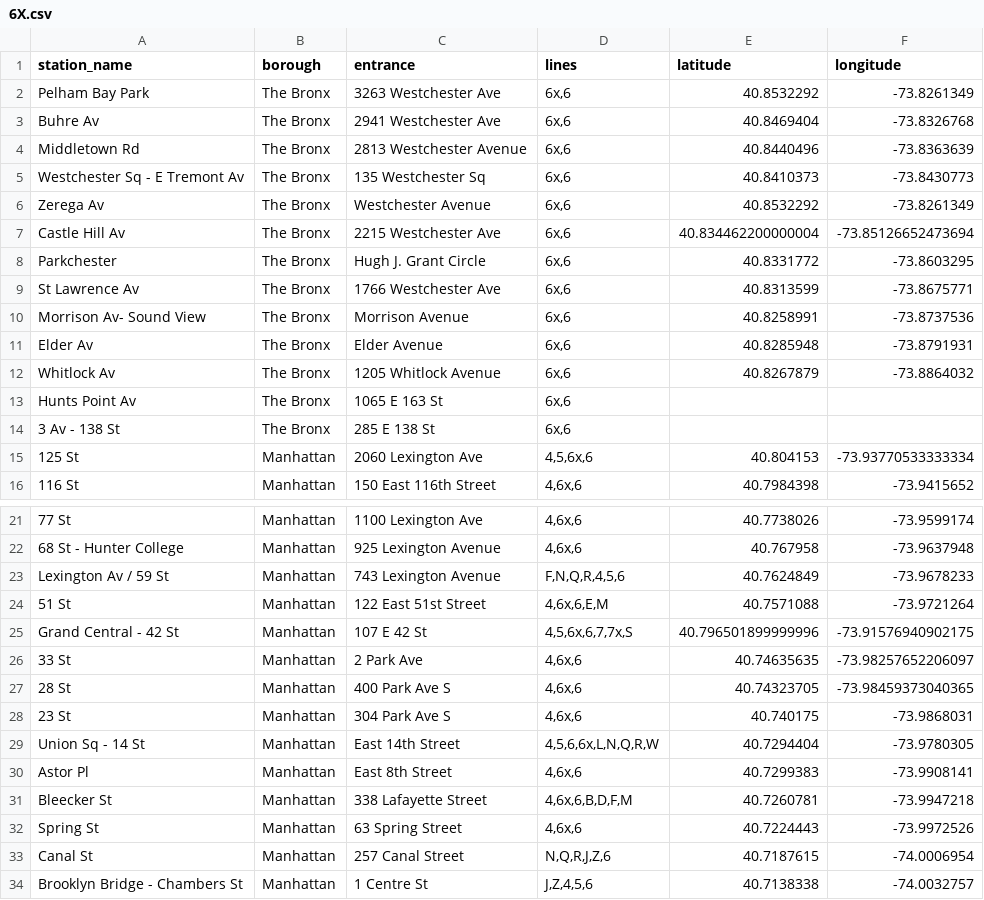
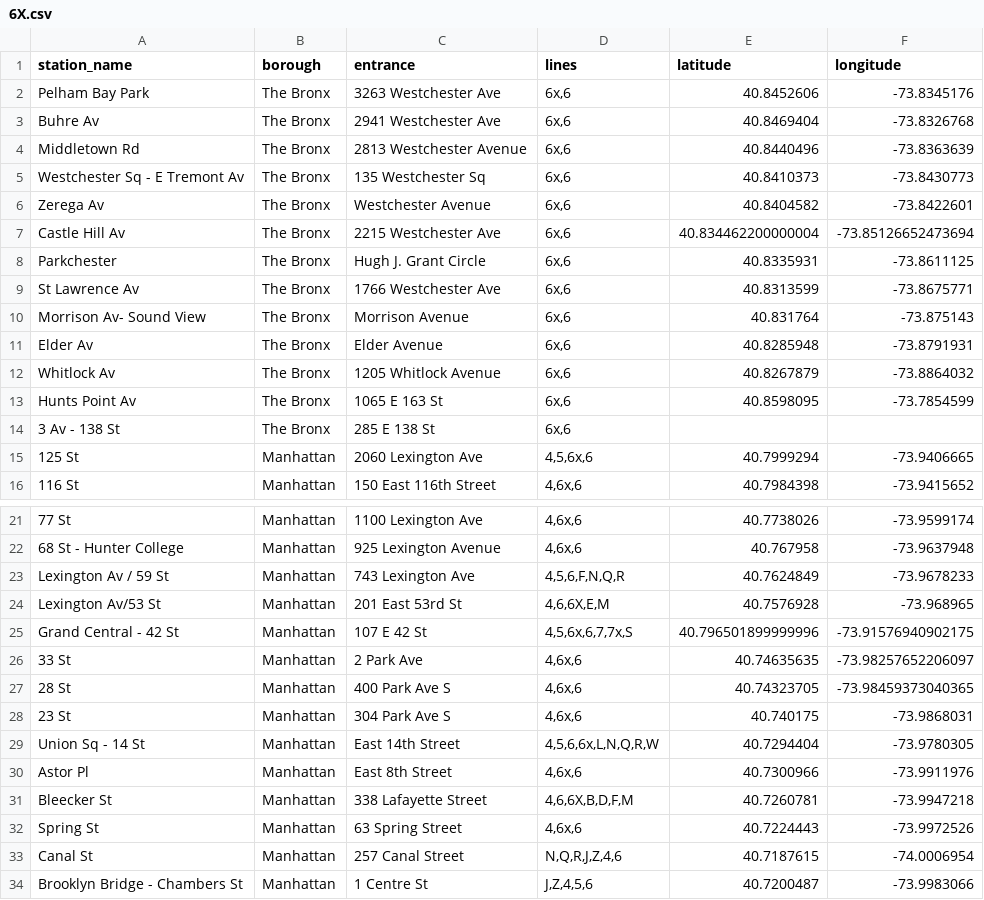
Before and after one commit to omarthenmalai/SubwayScheduler, a CSV file: data/6X.csv, drawn as a sheet; only a part is shown, gaps mark what is left out.

```diff
--- a/data/6X.csv
+++ b/data/6X.csv
@@ -1,3 +1,3 @@
 station_name,borough,entrance,lines,latitude,longitude
-Pelham Bay Park,The Bronx,3263 Westchester Ave,"6x,6",40.8532292,-73.8261349
+Pelham Bay Park,The Bronx,3263 Westchester Ave,"6x,6",40.8452606,-73.8345176
 Buhre Av,The Bronx,2941 Westchester Ave,"6x,6",40.8469404,-73.8326768
@@ -5,12 +5,12 @@ Middletown Rd,The Bronx,2813 Westchester Avenue,"6x,6",40.8440496,-73.8363639
 Westchester Sq - E Tremont Av,The Bronx,135 Westchester Sq,"6x,6",40.8410373,-73.8430773
-Zerega Av,The Bronx,Westchester Avenue,"6x,6",40.8532292,-73.8261349
+Zerega Av,The Bronx,Westchester Avenue,"6x,6",40.8404582,-73.8422601
 Castle Hill Av,The Bronx,2215 Westchester Ave,"6x,6",40.834462200000004,-73.85126652473694
-Parkchester,The Bronx,Hugh J. Grant Circle,"6x,6",40.8331772,-73.8603295
+Parkchester,The Bronx,Hugh J. Grant Circle,"6x,6",40.8335931,-73.8611125
 St Lawrence Av,The Bronx,1766 Westchester Ave,"6x,6",40.8313599,-73.8675771
-Morrison Av- Sound View,The Bronx,Morrison Avenue,"6x,6",40.8258991,-73.8737536
+Morrison Av- Sound View,The Bronx,Morrison Avenue,"6x,6",40.831764,-73.875143
 Elder Av,The Bronx,Elder Avenue,"6x,6",40.8285948,-73.8791931
 Whitlock Av,The Bronx,1205 Whitlock Avenue,"6x,6",40.8267879,-73.8864032
-Hunts Point Av,The Bronx,1065 E 163 St,"6x,6",,
+Hunts Point Av,The Bronx,1065 E 163 St,"6x,6",40.8598095,-73.7854599
 3 Av - 138 St,The Bronx,285 E 138 St,"6x,6",,
-125 St,Manhattan,2060 Lexington Ave,"4,5,6x,6",40.804153,-73.93770533333334
+125 St,Manhattan,2060 Lexington Ave,"4,5,6x,6",40.7999294,-73.9406665
 116 St,Manhattan,150 East 116th Street,"4,6x,6",40.7984398,-73.9415652
@@ -22,4 +22,4 @@ Hunts Point Av,The Bronx,1065 E 163 St,"6x,6",,
 68 St - Hunter College,Manhattan,925 Lexington Avenue,"4,6x,6",40.767958,-73.9637948
-Lexington Av / 59 St,Manhattan,743 Lexington Avenue,"F,N,Q,R,4,5,6",40.7624849,-73.9678233
-51 St,Manhattan,122 East 51st Street,"4,6x,6,E,M",40.7571088,-73.9721264
+Lexington Av / 59 St,Manhattan,743 Lexington Ave,"4,5,6,F,N,Q,R",40.7624849,-73.9678233
+Lexington Av/53 St,Manhattan,201 East 53rd St,"4,6,6X,E,M",40.7576928,-73.968965
 Grand Central - 42 St,Manhattan,107 E 42 St,"4,5,6x,6,7,7x,S",40.796501899999996,-73.91576940902175
@@ -29,6 +29,6 @@ Grand Central - 42 St,Manhattan,107 E 42 St,"4,5,6x,6,7,7x,S",40.796501899999996
 Union Sq - 14 St,Manhattan,East 14th Street,"4,5,6,6x,L,N,Q,R,W",40.7294404,-73.9780305
-Astor Pl,Manhattan,East 8th Street,"4,6x,6",40.7299383,-73.9908141
-Bleecker St,Manhattan,338 Lafayette Street,"4,6x,6,B,D,F,M",40.7260781,-73.9947218
+Astor Pl,Manhattan,East 8th Street,"4,6x,6",40.7300966,-73.9911976
+Bleecker St,Manhattan,338 Lafayette Street,"4,6,6X,B,D,F,M",40.7260781,-73.9947218
 Spring St,Manhattan,63 Spring Street,"4,6x,6",40.7224443,-73.9972526
-Canal St,Manhattan,257 Canal Street,"N,Q,R,J,Z,6",40.7187615,-74.0006954
-Brooklyn Bridge - Chambers St,Manhattan,1 Centre St,"J,Z,4,5,6",40.7138338,-74.0032757
+Canal St,Manhattan,257 Canal Street,"N,Q,R,J,Z,4,6",40.7187615,-74.0006954
+Brooklyn Bridge - Chambers St,Manhattan,1 Centre St,"J,Z,4,5,6",40.7200487,-73.9983066
```
Also changed, not shown: data/3.csv, data/4.csv, 41 other files.
